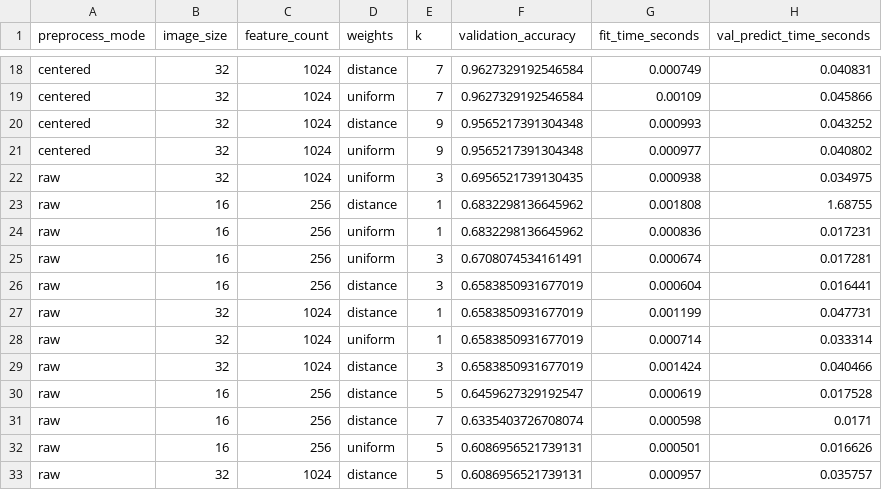
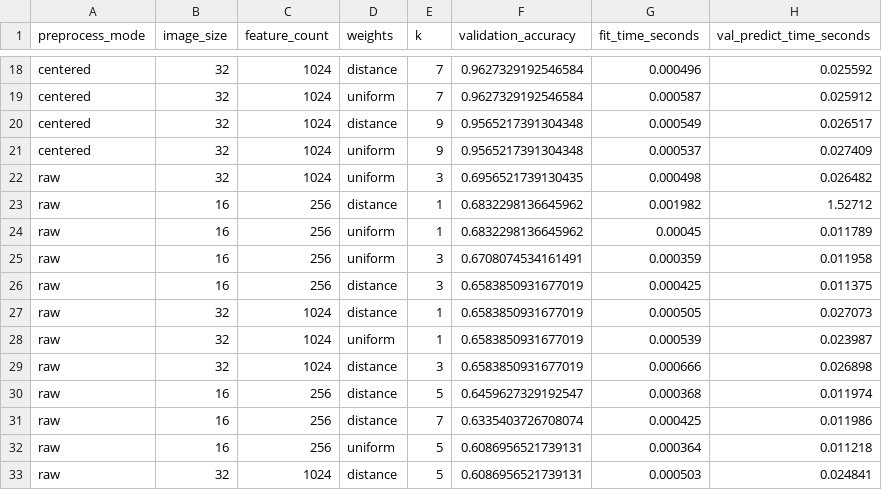
Before and after one commit to AkashKundu114/knn-devanagari-digit-recognition, a CSV file: results/k_comparison.csv, drawn as a sheet; only a part is shown, gaps mark what is left out; the diff covers the shown part only; the diff names each change by its address in the sheet, - before the commit and + after, or states it on an @@ line.

Commit message:
Refresh benchmark timing results
Update recorded fit, prediction, and pipeline timings; validation and test accuracy remain unchanged.

```diff
--- a/results/k_comparison.csv
+++ b/results/k_comparison.csv
-G18 (fit_time_seconds): 0.000749
+G18 (fit_time_seconds): 0.000496
-H18 (val_predict_time_seconds): 0.040831
+H18 (val_predict_time_seconds): 0.025592
-G19 (fit_time_seconds): 0.00109
+G19 (fit_time_seconds): 0.000587
-H19 (val_predict_time_seconds): 0.045866
+H19 (val_predict_time_seconds): 0.025912
-G20 (fit_time_seconds): 0.000993
+G20 (fit_time_seconds): 0.000549
-H20 (val_predict_time_seconds): 0.043252
+H20 (val_predict_time_seconds): 0.026517
-G21 (fit_time_seconds): 0.000977
+G21 (fit_time_seconds): 0.000537
-H21 (val_predict_time_seconds): 0.040802
+H21 (val_predict_time_seconds): 0.027409
-G22 (fit_time_seconds): 0.000938
+G22 (fit_time_seconds): 0.000498
-H22 (val_predict_time_seconds): 0.034975
+H22 (val_predict_time_seconds): 0.026482
-G23 (fit_time_seconds): 0.001808
+G23 (fit_time_seconds): 0.001982
-H23 (val_predict_time_seconds): 1.68755
+H23 (val_predict_time_seconds): 1.52712
-G24 (fit_time_seconds): 0.000836
+G24 (fit_time_seconds): 0.00045
-H24 (val_predict_time_seconds): 0.017231
+H24 (val_predict_time_seconds): 0.011789
-G25 (fit_time_seconds): 0.000674
+G25 (fit_time_seconds): 0.000359
-H25 (val_predict_time_seconds): 0.017281
+H25 (val_predict_time_seconds): 0.011958
-G26 (fit_time_seconds): 0.000604
+G26 (fit_time_seconds): 0.000425
-H26 (val_predict_time_seconds): 0.016441
+H26 (val_predict_time_seconds): 0.011375
-G27 (fit_time_seconds): 0.001199
+G27 (fit_time_seconds): 0.000505
-H27 (val_predict_time_seconds): 0.047731
+H27 (val_predict_time_seconds): 0.027073
-G28 (fit_time_seconds): 0.000714
+G28 (fit_time_seconds): 0.000539
-H28 (val_predict_time_seconds): 0.033314
+H28 (val_predict_time_seconds): 0.023987
-G29 (fit_time_seconds): 0.001424
+G29 (fit_time_seconds): 0.000666
-H29 (val_predict_time_seconds): 0.040466
+H29 (val_predict_time_seconds): 0.026898
-G30 (fit_time_seconds): 0.000619
+G30 (fit_time_seconds): 0.000368
-H30 (val_predict_time_seconds): 0.017528
+H30 (val_predict_time_seconds): 0.011974
-G31 (fit_time_seconds): 0.000598
+G31 (fit_time_seconds): 0.000425
-H31 (val_predict_time_seconds): 0.0171
+H31 (val_predict_time_seconds): 0.011986
-G32 (fit_time_seconds): 0.000501
+G32 (fit_time_seconds): 0.000364
-H32 (val_predict_time_seconds): 0.016626
+H32 (val_predict_time_seconds): 0.011218
-G33 (fit_time_seconds): 0.000957
+G33 (fit_time_seconds): 0.000503
-H33 (val_predict_time_seconds): 0.035757
+H33 (val_predict_time_seconds): 0.024841
```
Also changed, not shown: 48 edited cells elsewhere in this file, 1 other file.
